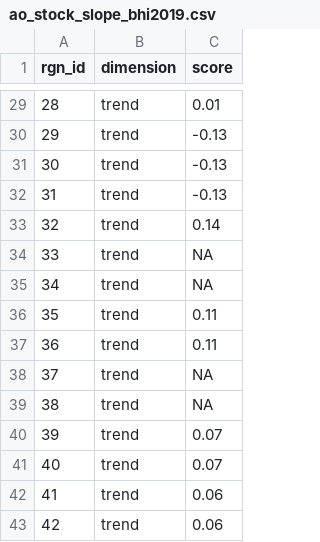
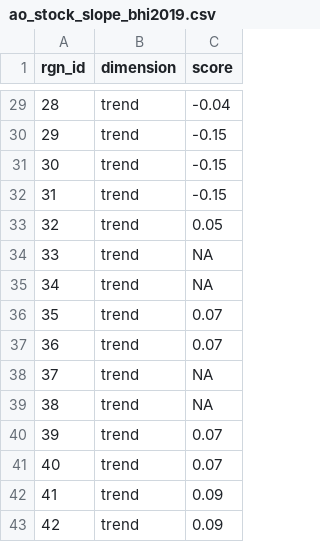
Before and after one commit to OHI-Science/bhi-prep, a CSV file: layers/ao_stock_slope_bhi2019.csv, drawn as a sheet; only a part is shown, gaps mark what is left out; the diff covers the shown part only.

```diff
--- a/layers/ao_stock_slope_bhi2019.csv
+++ b/layers/ao_stock_slope_bhi2019.csv
@@ -29,5 +29,5 @@
-28,"trend",0.01
-29,"trend",-0.13
-30,"trend",-0.13
-31,"trend",-0.13
-32,"trend",0.14
+28,trend,-0.04
+29,trend,-0.15
+30,trend,-0.15
+31,trend,-0.15
+32,trend,0.05
@@ -36,2 +36,2 @@
-35,"trend",0.11
-36,"trend",0.11
+35,trend,0.07
+36,trend,0.07
@@ -42,2 +42,2 @@
-41,"trend",0.06
-42,"trend",0.06
+41,trend,0.09
+42,trend,0.09
```
Also changed, not shown: 21 edited cells elsewhere in this file, layers/ao_stock_status_bhi2019.csv, 1 other file.
